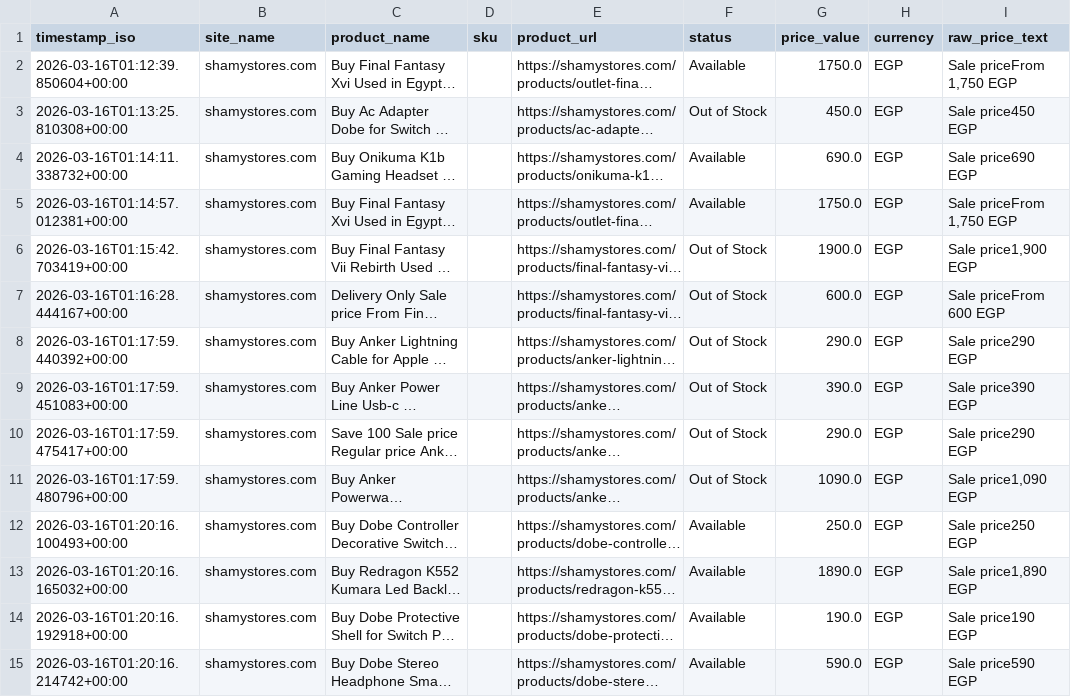
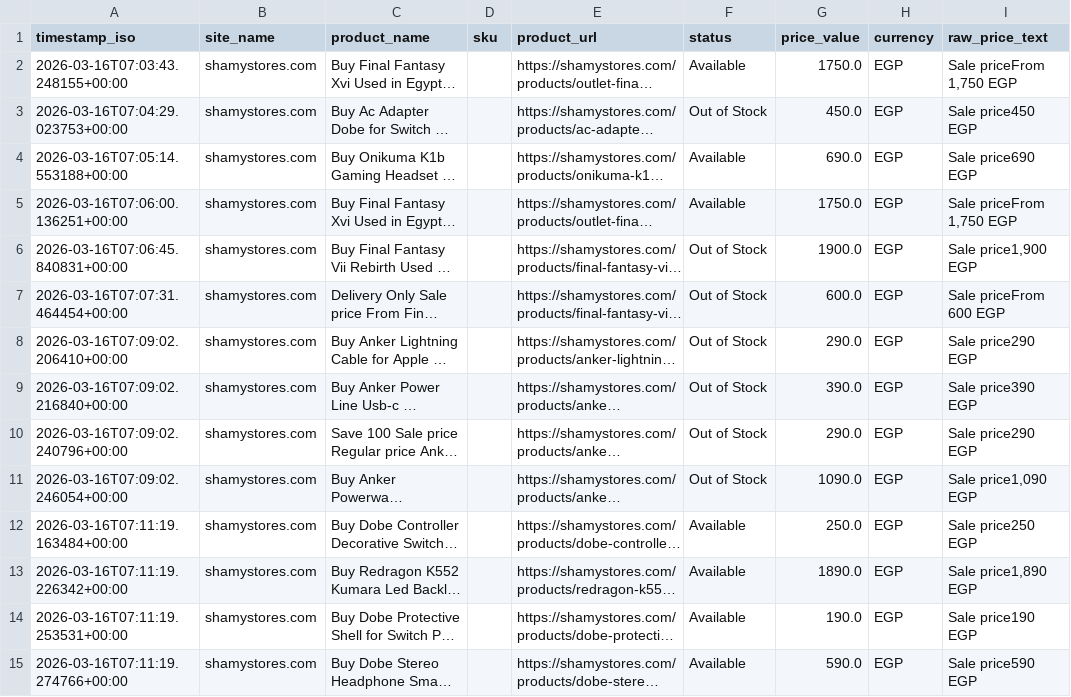
Before and after one commit to Mohanad1206/scraper-final, a CSV file: data/snapshot.csv, drawn as a sheet; only a part is shown; long unchanged cells end in …; the diff covers the shown part only; the diff names each change by its address in the sheet, - before the commit and + after, or states it on an @@ line.

```diff
--- a/data/snapshot.csv
+++ b/data/snapshot.csv
-A2 (timestamp_iso): 2026-03-16T01:12:39.850604+00:00
+A2 (timestamp_iso): 2026-03-16T07:03:43.248155+00:00
-A3 (timestamp_iso): 2026-03-16T01:13:25.810308+00:00
+A3 (timestamp_iso): 2026-03-16T07:04:29.023753+00:00
-A4 (timestamp_iso): 2026-03-16T01:14:11.338732+00:00
+A4 (timestamp_iso): 2026-03-16T07:05:14.553188+00:00
-A5 (timestamp_iso): 2026-03-16T01:14:57.012381+00:00
+A5 (timestamp_iso): 2026-03-16T07:06:00.136251+00:00
-A6 (timestamp_iso): 2026-03-16T01:15:42.703419+00:00
+A6 (timestamp_iso): 2026-03-16T07:06:45.840831+00:00
-A7 (timestamp_iso): 2026-03-16T01:16:28.444167+00:00
+A7 (timestamp_iso): 2026-03-16T07:07:31.464454+00:00
-A8 (timestamp_iso): 2026-03-16T01:17:59.440392+00:00
+A8 (timestamp_iso): 2026-03-16T07:09:02.206410+00:00
-A9 (timestamp_iso): 2026-03-16T01:17:59.451083+00:00
+A9 (timestamp_iso): 2026-03-16T07:09:02.216840+00:00
-A10 (timestamp_iso): 2026-03-16T01:17:59.475417+00:00
+A10 (timestamp_iso): 2026-03-16T07:09:02.240796+00:00
-A11 (timestamp_iso): 2026-03-16T01:17:59.480796+00:00
+A11 (timestamp_iso): 2026-03-16T07:09:02.246054+00:00
-A12 (timestamp_iso): 2026-03-16T01:20:16.100493+00:00
+A12 (timestamp_iso): 2026-03-16T07:11:19.163484+00:00
-A13 (timestamp_iso): 2026-03-16T01:20:16.165032+00:00
+A13 (timestamp_iso): 2026-03-16T07:11:19.226342+00:00
-A14 (timestamp_iso): 2026-03-16T01:20:16.192918+00:00
+A14 (timestamp_iso): 2026-03-16T07:11:19.253531+00:00
-A15 (timestamp_iso): 2026-03-16T01:20:16.214742+00:00
+A15 (timestamp_iso): 2026-03-16T07:11:19.274766+00:00
```
Also changed, not shown: 23 edited cells elsewhere in this file, 1 other file.
